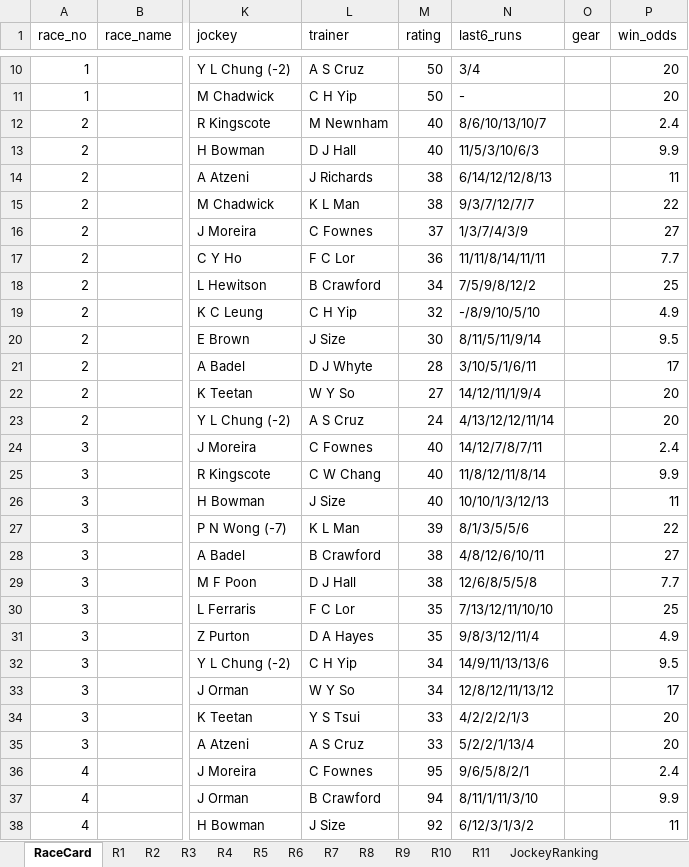
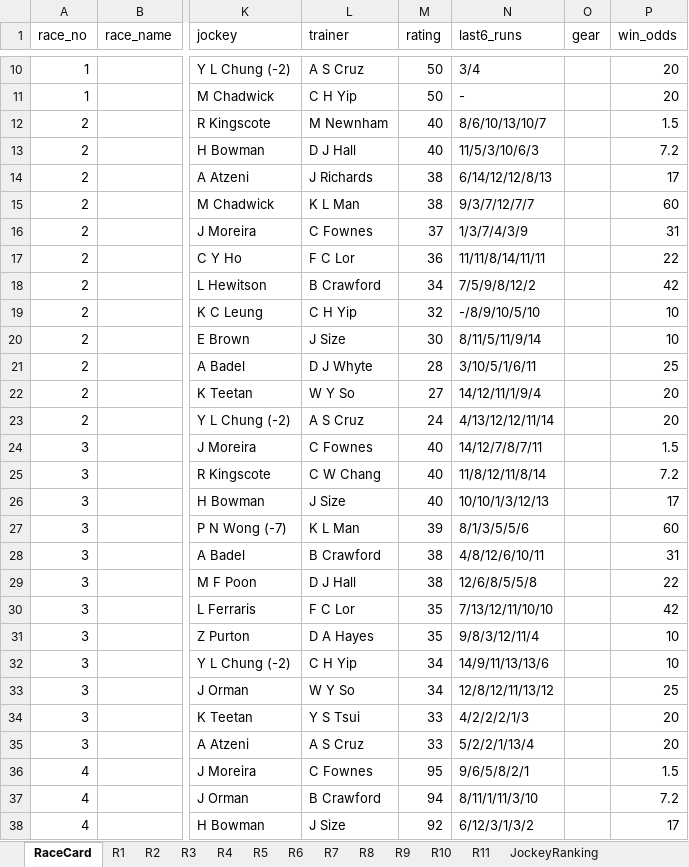
Before and after one commit to a40856/Claudehkjc, an Excel workbook: data/raw/2026-07-04_ST.xlsx, sheet RaceCard, drawn as a sheet; only a part is shown, gaps mark what is left out; values as stored, in another font and other column widths than the file's, no borders; the diff covers the shown part only; the diff names each change by its address in the sheet, - before the commit and + after, or states it on an @@ line.

```diff
--- a/data/raw/2026-07-04_ST.xlsx (sheet RaceCard)
+++ b/data/raw/2026-07-04_ST.xlsx (sheet RaceCard)
-P12 (win_odds): 2.4
+P12 (win_odds): 1.5
-P13 (win_odds): 9.9
+P13 (win_odds): 7.2
-P14 (win_odds): 11
+P14 (win_odds): 17
-P15 (win_odds): 22
+P15 (win_odds): 60
-P16 (win_odds): 27
+P16 (win_odds): 31
-P17 (win_odds): 7.7
+P17 (win_odds): 22
-P18 (win_odds): 25
+P18 (win_odds): 42
-P19 (win_odds): 4.9
+P19 (win_odds): 10
-P20 (win_odds): 9.5
+P20 (win_odds): 10
-P21 (win_odds): 17
+P21 (win_odds): 25
-P24 (win_odds): 2.4
+P24 (win_odds): 1.5
-P25 (win_odds): 9.9
+P25 (win_odds): 7.2
-P26 (win_odds): 11
+P26 (win_odds): 17
-P27 (win_odds): 22
+P27 (win_odds): 60
-P28 (win_odds): 27
+P28 (win_odds): 31
-P29 (win_odds): 7.7
+P29 (win_odds): 22
-P30 (win_odds): 25
+P30 (win_odds): 42
-P31 (win_odds): 4.9
+P31 (win_odds): 10
-P32 (win_odds): 9.5
+P32 (win_odds): 10
-P33 (win_odds): 17
+P33 (win_odds): 25
-P36 (win_odds): 2.4
+P36 (win_odds): 1.5
-P37 (win_odds): 9.9
+P37 (win_odds): 7.2
-P38 (win_odds): 11
+P38 (win_odds): 17
```
Also changed, not shown: 74 edited cells elsewhere in this sheet, sheet LiveOdds, sheet R7, sheet R10, sheet R9, sheet R6, sheet R2, 5 more sheets, docs/data/raw/2026-07-04_ST.xlsx, 1 other file.
